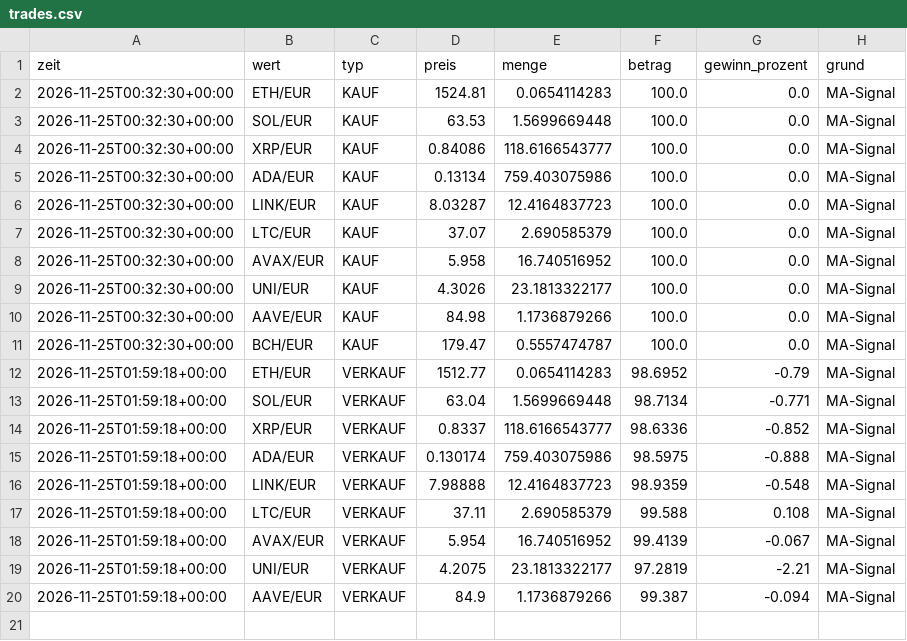
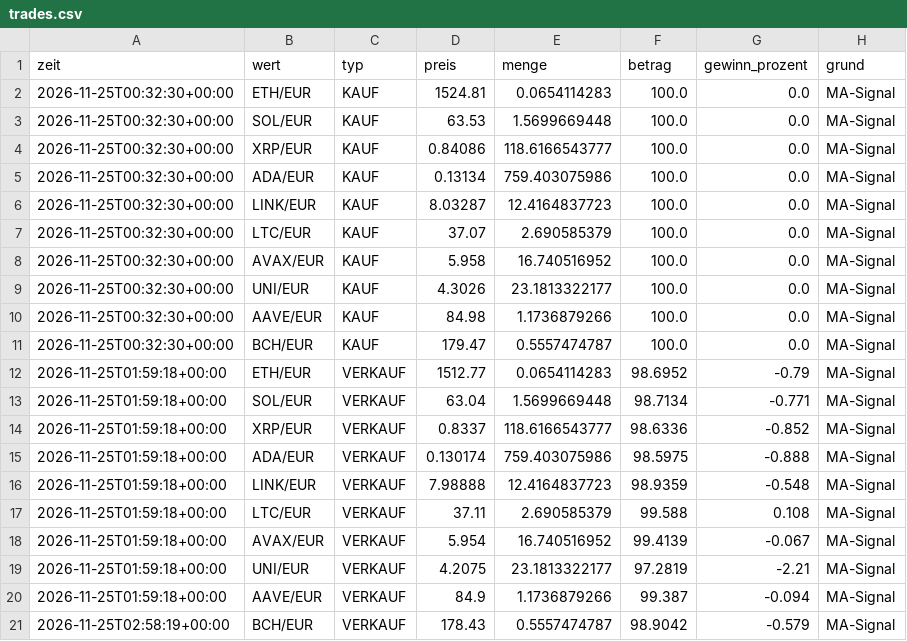
Before and after one commit to getmanalexander286/tradingbot, a CSV file: state/day/trades.csv, drawn as a sheet.

```diff
--- a/state/day/trades.csv
+++ b/state/day/trades.csv
@@ -20 +20,2 @@ zeit,wert,typ,preis,menge,betrag,gewinn_prozent,grund
 2026-11-25T01:59:18+00:00,AAVE/EUR,VERKAUF,84.9,1.1736879266,99.387,-0.094,MA-Signal
+2026-11-25T02:58:19+00:00,BCH/EUR,VERKAUF,178.43,0.5557474787,98.9042,-0.579,MA-Signal
```
Also changed, not shown: state/day/history.csv, state/langsam/history.csv, 4 other files.
